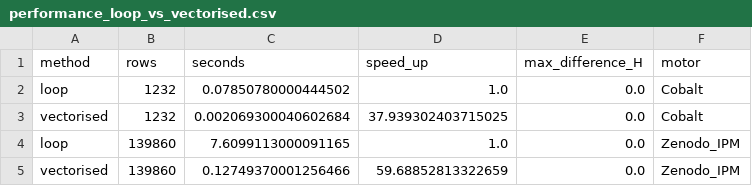
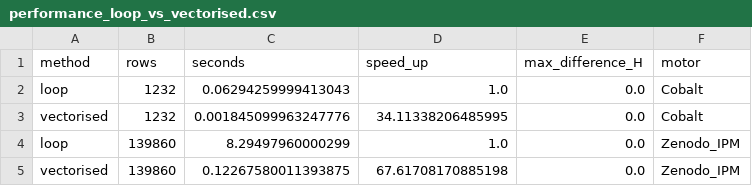
Before and after one commit to DanielMastro/MMA3001-Project, a CSV file: Output_Data/Validation/performance_loop_vs_vectorised.csv, drawn as a sheet.

```diff
--- a/Output_Data/Validation/performance_loop_vs_vectorised.csv
+++ b/Output_Data/Validation/performance_loop_vs_vectorised.csv
@@ -1,5 +1,5 @@
 method,rows,seconds,speed_up,max_difference_H,motor
-loop,1232,0.07850780000444502,1.0,0.0,Cobalt
-vectorised,1232,0.002069300040602684,37.939302403715025,0.0,Cobalt
-loop,139860,7.6099113000091165,1.0,0.0,Zenodo_IPM
-vectorised,139860,0.12749370001256466,59.68852813322659,0.0,Zenodo_IPM
+loop,1232,0.06294259999413043,1.0,0.0,Cobalt
+vectorised,1232,0.001845099963247776,34.11338206485995,0.0,Cobalt
+loop,139860,8.29497960000299,1.0,0.0,Zenodo_IPM
+vectorised,139860,0.12267580011393875,67.61708170885198,0.0,Zenodo_IPM
```
Also changed, not shown: Output_Data/Validation/performance_model_costs.csv, Output_Data/Validation/performance_profile_cobalt.csv, 5 other files.
